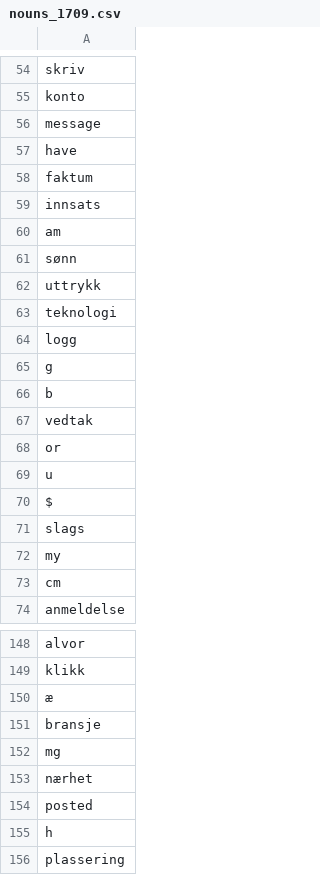
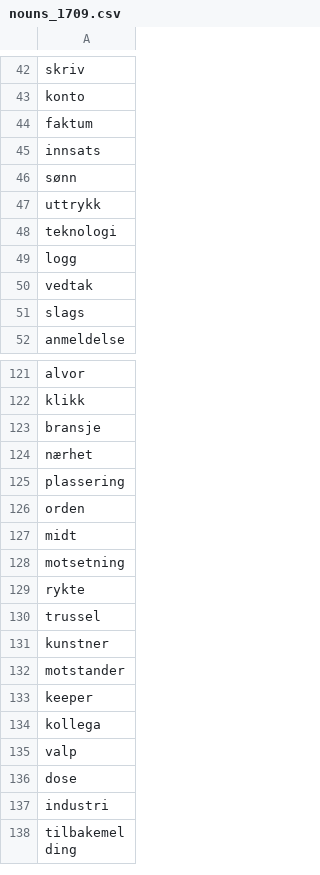
Before and after one commit to giellalt/dict-nob-fkv, a CSV file: inc/nouns_1709.csv, drawn as a sheet; only a part is shown, gaps mark what is left out; the shorter side is filled out with more unchanged rows; the diff covers the shown part only.

Commit message:
berre ord som blir kjent att i nob.fst

```diff
--- a/inc/nouns_1709.csv
+++ b/inc/nouns_1709.csv
@@ -55,7 +43,4 @@ skriv
 konto
-message
-have
 faktum
 innsats
-am
 sønn
@@ -64,11 +49,4 @@ teknologi
 logg
-g
-b
 vedtak
-or
-u
-$
 slags
-my
-cm
 anmeldelse
@@ -149,8 +122,4 @@ alvor
 klikk
-æ
 bransje
-mg
 nærhet
-posted
-h
 plassering
```
Also changed, not shown: 178 removed rows elsewhere in this file.
